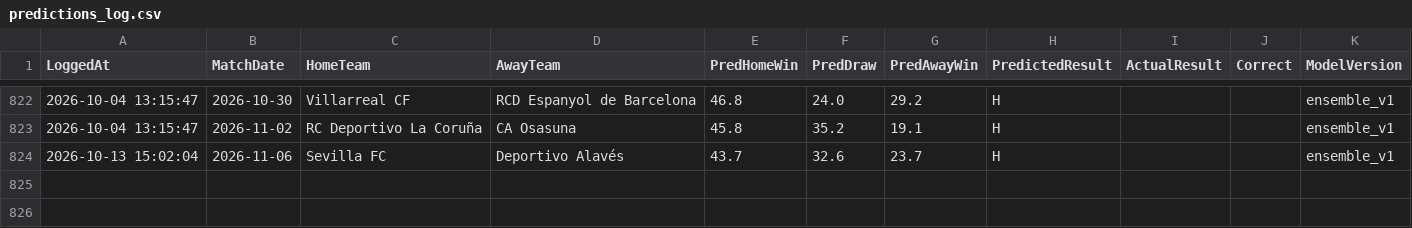
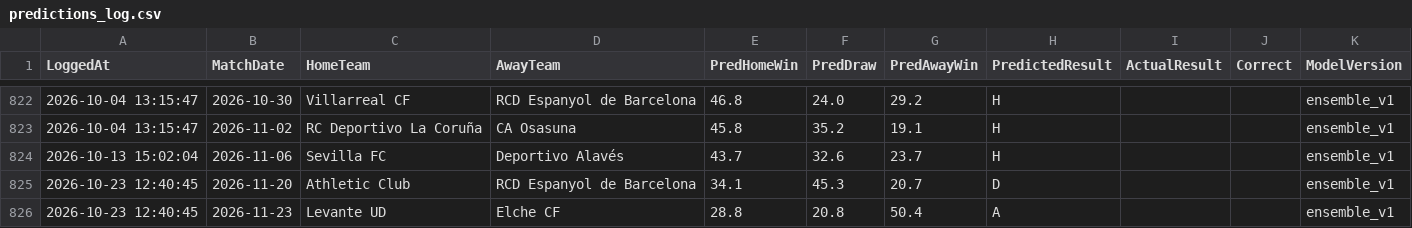
Before and after one commit to gmalbert/la-liga, a CSV file: data_files/predictions_log.csv, drawn as a sheet; only a part is shown, gaps mark what is left out.

```diff
--- a/data_files/predictions_log.csv
+++ b/data_files/predictions_log.csv
@@ -824 +824,3 @@ LoggedAt,MatchDate,HomeTeam,AwayTeam,PredHomeWin,PredDraw,PredAwayWin,PredictedR
 2026-10-13 15:02:04,2026-11-06,Sevilla FC,Deportivo Alavés,43.7,32.6,23.7,H,,,ensemble_v1
+2026-10-23 12:40:45,2026-11-20,Athletic Club,RCD Espanyol de Barcelona,34.1,45.3,20.7,D,,,ensemble_v1
+2026-10-23 12:40:45,2026-11-23,Levante UD,Elche CF,28.8,20.8,50.4,A,,,ensemble_v1
```
Also changed, not shown: data_files/raw/copa_fixtures.csv, data_files/raw/match_weather.csv, 6 other files.
